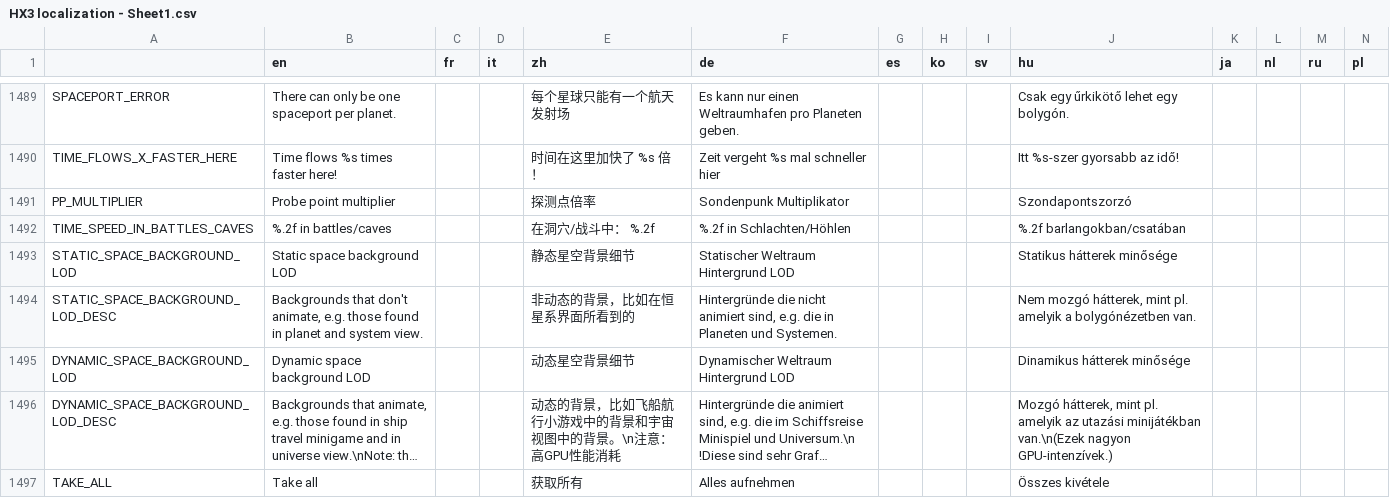
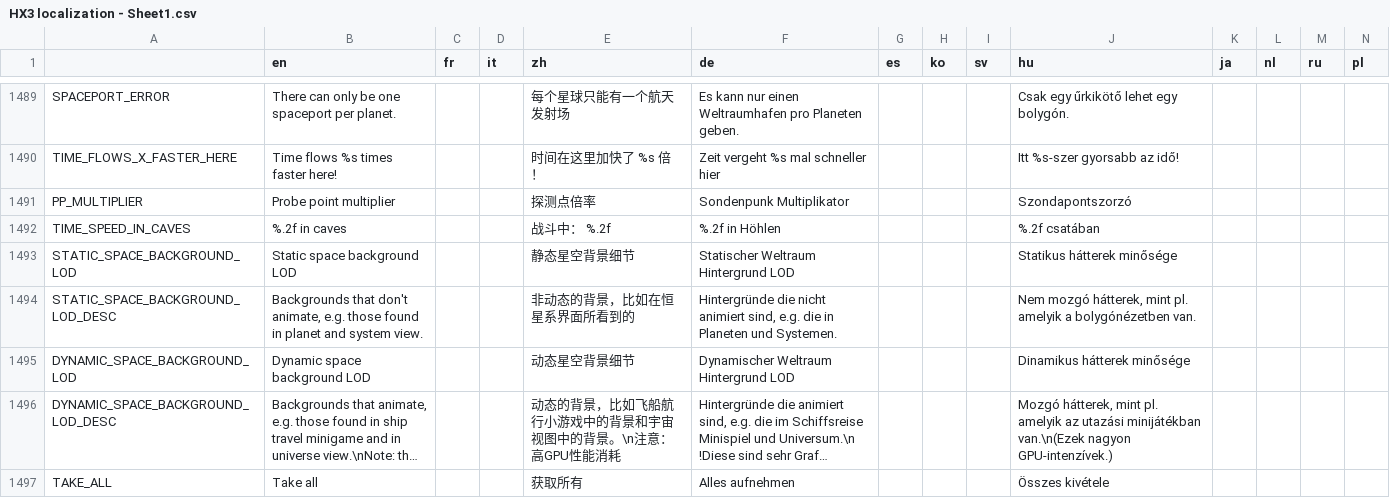
Before and after one commit to Apple0726/helixteus-3, a CSV file: Text/HX3 localization - Sheet1.csv, drawn as a sheet; only a part is shown, gaps mark what is left out; long unchanged cells end in …; removed rows and columns are numbered as before the commit, all else as after; the diff names each change by its address in the sheet, - before the commit and + after, or states it on an @@ line.

```diff
--- a/Text/HX3 localization - Sheet1.csv
+++ b/Text/HX3 localization - Sheet1.csv
-row 1492: TIME_SPEED_IN_BATTLES_CAVES | %.2f in battles/caves |  |  | 在洞穴/战斗中： %.2f | %.2f in Schlachten/Höhlen |  |  |  | %.2f barlangokban/csatában
+row 1492: TIME_SPEED_IN_CAVES | %.2f in caves |  |  | 战斗中： %.2f | %.2f in Höhlen |  |  |  | %.2f csatában
```
Also changed, not shown: 16 other files.
